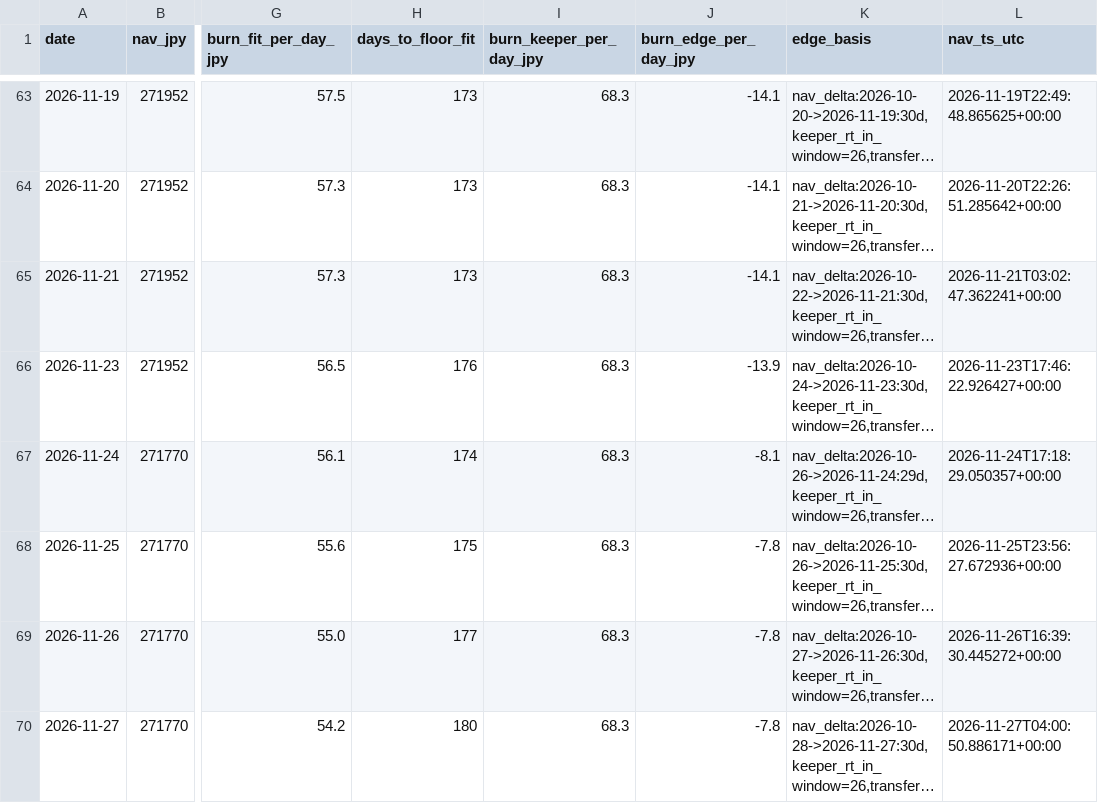
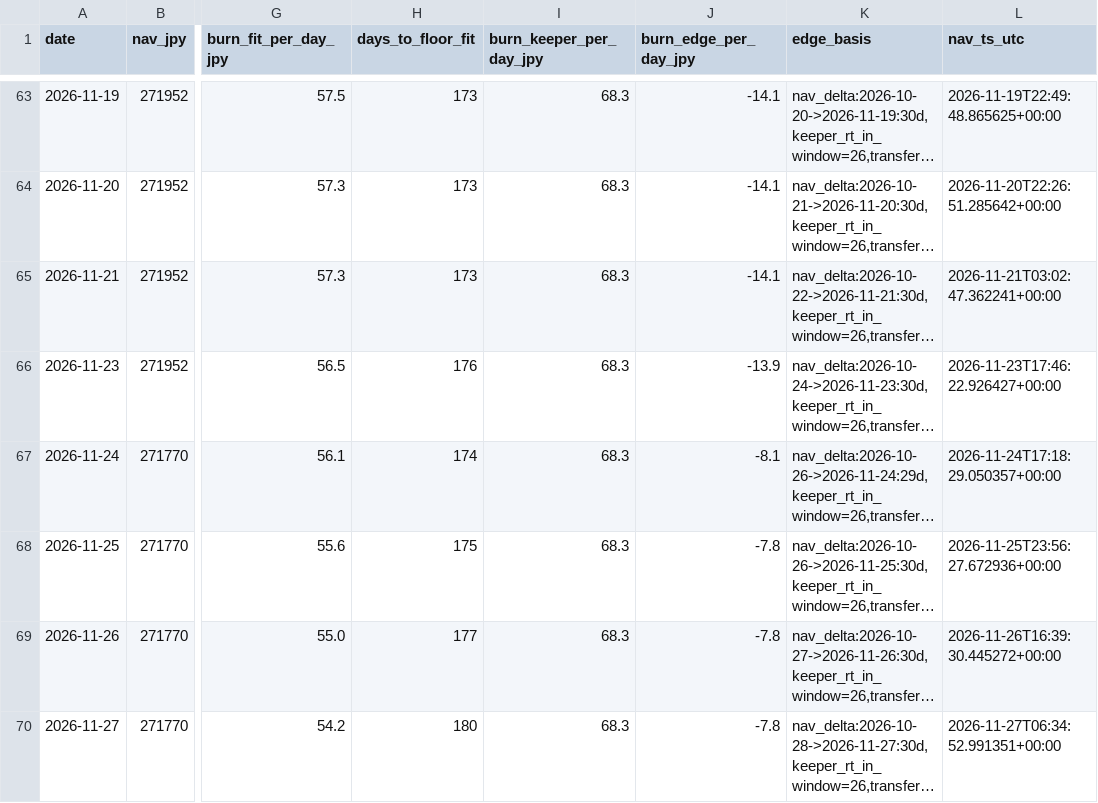
Before and after one commit to olehakengo-svg/fx-ai-trader, a CSV file: data/monitoring/nav_floor_projection.csv, drawn as a sheet; only a part is shown, gaps mark what is left out; long unchanged cells end in …; the diff names each change by its address in the sheet, - before the commit and + after, or states it on an @@ line.

```diff
--- a/data/monitoring/nav_floor_projection.csv
+++ b/data/monitoring/nav_floor_projection.csv
-L70 (nav_ts_utc): 2026-11-27T04:00:50.886171+00:00
+L70 (nav_ts_utc): 2026-11-27T06:34:52.991351+00:00
```
Also changed, not shown: 2 other files.
